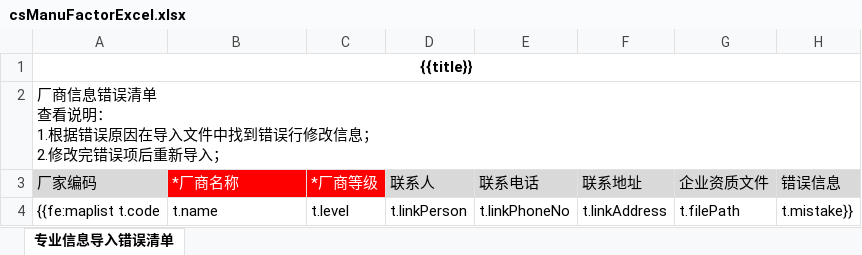
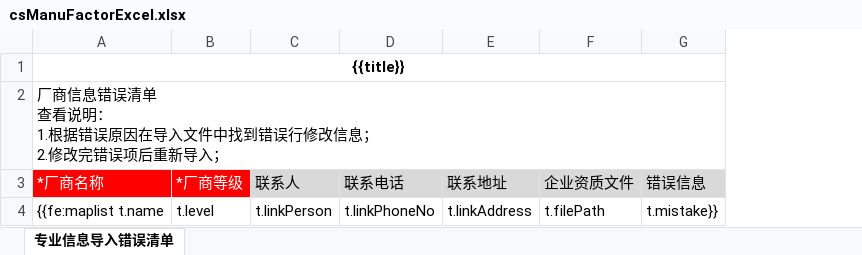
Before and after one commit to shixiansen1999/aiurt, an Excel workbook: aiurt-module-system/src/main/resources/templates/csManuFactorExcel.xlsx, sheet 专业信息导入错误清单, drawn as a sheet; values as stored, in another font and other column widths than the file's, no borders; removed rows and columns are numbered as before the commit, all else as after; ↵ is a line break in a cell; the diff names each change by its address in the sheet, - before the commit and + after, or states it on an @@ line.

```diff
--- a/aiurt-module-system/src/main/resources/templates/csManuFactorExcel.xlsx (sheet 专业信息导入错误清单)
+++ b/aiurt-module-system/src/main/resources/templates/csManuFactorExcel.xlsx (sheet 专业信息导入错误清单)
-column A (厂家编码), rows 1-2: {{title}} | 厂商信息错误清单 ↵ 查看说明： ↵ 1.根据错误原因在导入文件中找到错误行修改信息； ↵ 2.修改完错误项后重新导入；; row 4: {{fe:maplist t.code
-A1 (*厂商名称): (empty)
+A1 (*厂商名称): {{title}}
+A1:G1 merged
-A2 (*厂商名称): (empty)
+A2 (*厂商名称): 厂商信息错误清单 ↵ 查看说明： ↵ 1.根据错误原因在导入文件中找到错误行修改信息； ↵ 2.修改完错误项后重新导入；
+A2:G2 merged
-A4 (*厂商名称): t.name
+A4 (*厂商名称): {{fe:maplist t.name
```
Also changed, not shown: aiurt-module-system/src/main/resources/templates/stockLevel2Info.xlsx, 8 other files.
